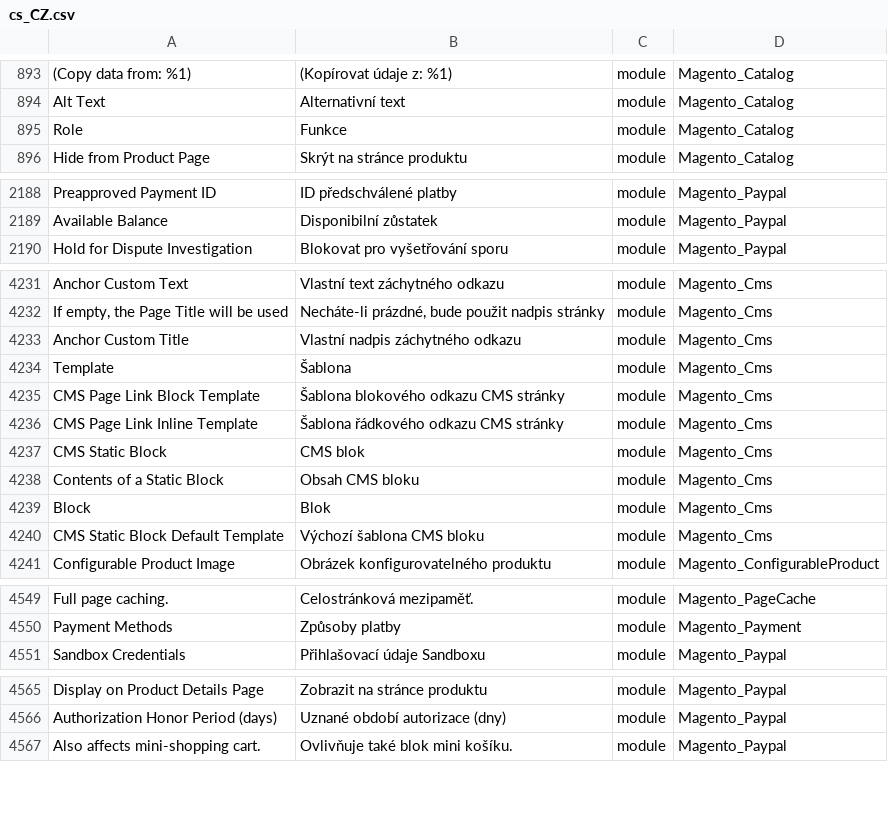
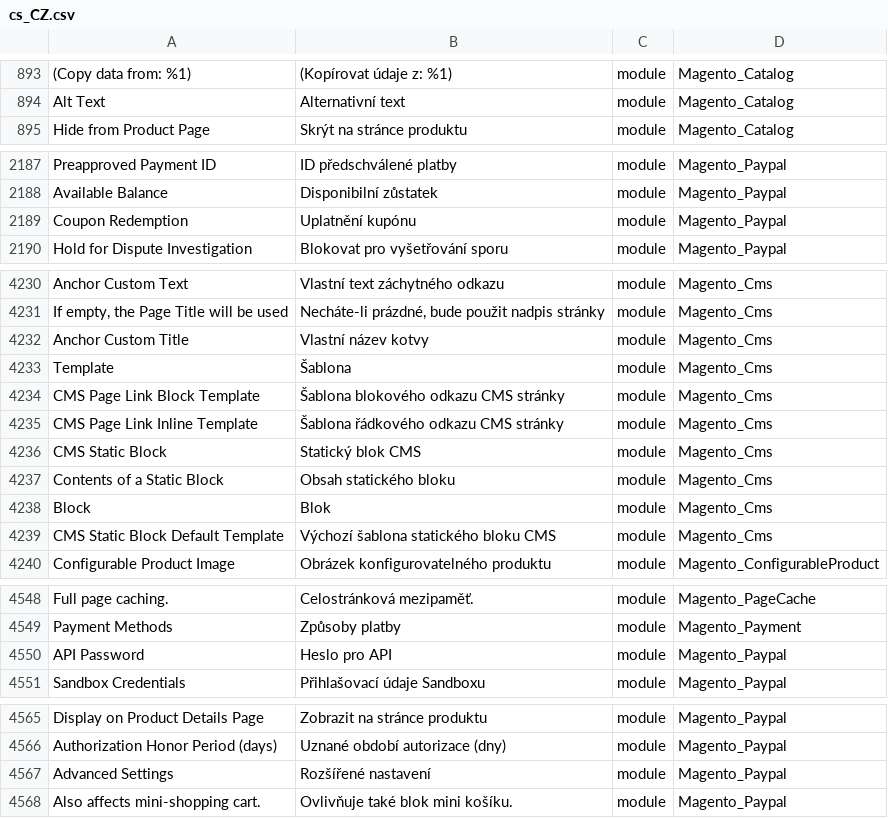
Before and after one commit to Magento2Translations/language_cs_cz, a CSV file: cs_CZ.csv, drawn as a sheet; only a part is shown, gaps mark what is left out; removed rows and columns are numbered as before the commit, all else as after; the diff covers the shown part only; the diff names each change by its address in the sheet, - before the commit and + after, or states it on an @@ line.

```diff
--- a/cs_CZ.csv
+++ b/cs_CZ.csv
-row 895: Role | Funkce | module | Magento_Catalog
+row 2189: Coupon Redemption | Uplatnění kupónu | module | Magento_Paypal
-B4232: Vlastní nadpis záchytného odkazu
+B4232: Vlastní název kotvy
-B4236: CMS blok
+B4236: Statický blok CMS
-B4237: Obsah CMS bloku
+B4237: Obsah statického bloku
-B4239: Výchozí šablona CMS bloku
+B4239: Výchozí šablona statického bloku CMS
+row 4550: API Password | Heslo pro API | module | Magento_Paypal
+row 4567: Advanced Settings | Rozšířené nastavení | module | Magento_Paypal
```
Also changed, not shown: 1 removed row and 74 edited cells elsewhere in this file, 1 other file.
